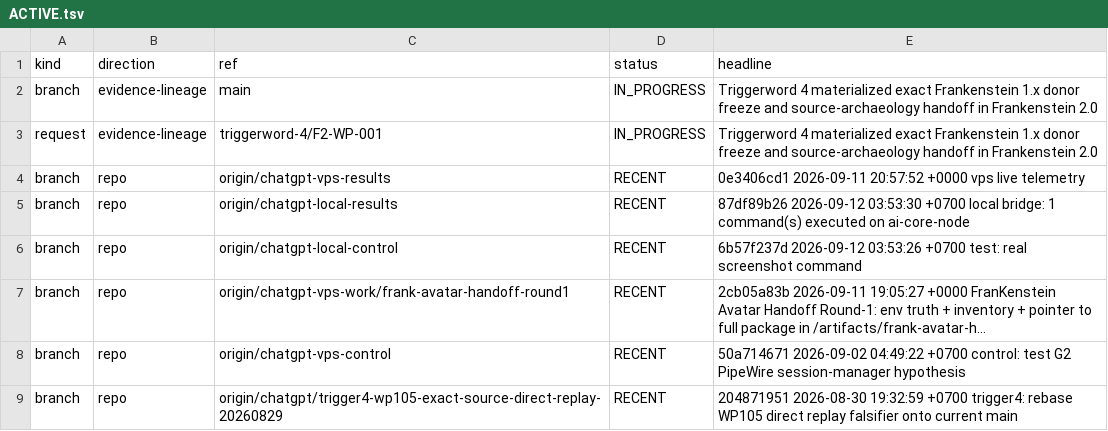
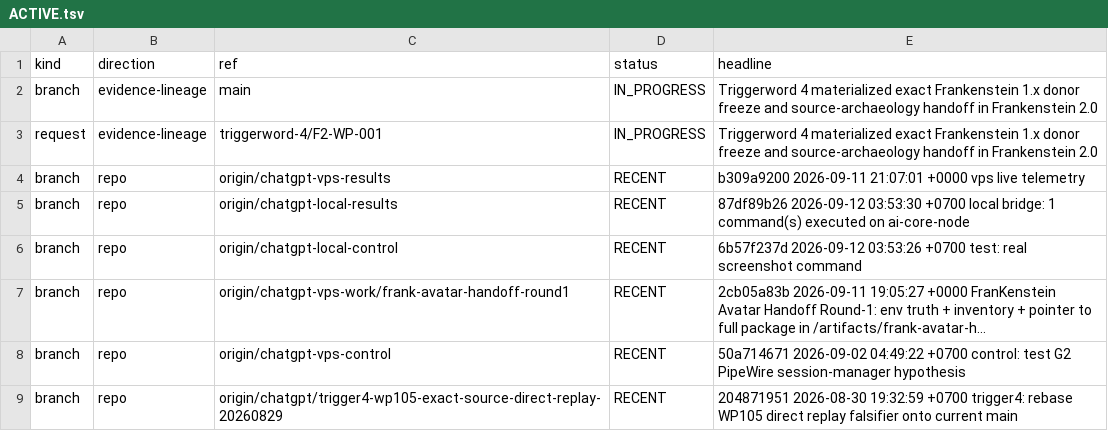
Before and after one commit to gschaidergabriel/Cognitive-devmachine, a TSV file: research_entity/00_CURRENT/ACTIVE.tsv, drawn as a sheet; only a part is shown.

Commit message:
current: refresh token-efficient research state [skip ci]

```diff
--- a/research_entity/00_CURRENT/ACTIVE.tsv
+++ b/research_entity/00_CURRENT/ACTIVE.tsv
@@ -3,3 +3,3 @@ branch	evidence-lineage	main	IN_PROGRESS	Triggerword 4 materialized exact Franke
 request	evidence-lineage	triggerword-4/F2-WP-001	IN_PROGRESS	Triggerword 4 materialized exact Frankenstein 1.x donor freeze and source-archaeology handoff in Frankenstein 2.0
-branch	repo	origin/chatgpt-vps-results	RECENT	0e3406cd1 2026-09-11 20:57:52 +0000 vps live telemetry
+branch	repo	origin/chatgpt-vps-results	RECENT	b309a9200 2026-09-11 21:07:01 +0000 vps live telemetry
 branch	repo	origin/chatgpt-local-results	RECENT	87df89b26 2026-09-12 03:53:30 +0700 local bridge: 1 command(s) executed on ai-core-node
```
Also changed, not shown: research_entity/00_CURRENT/RECENT.tsv, 15 other files.
